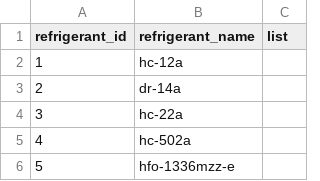
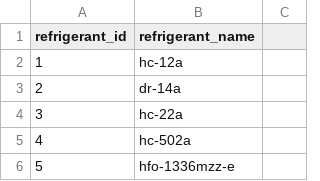
Before and after one commit to Christopher-DSA/Week2TempRefit, a CSV file: RefrigerantTypeLookupData.csv, drawn as a sheet; only a part is shown; the diff names each change by its address in the sheet, - before the commit and + after, or states it on an @@ line.

```diff
--- a/RefrigerantTypeLookupData.csv
+++ b/RefrigerantTypeLookupData.csv
-C1: list
+C1: (empty)
```
Also changed, not shown: 1 other file.
